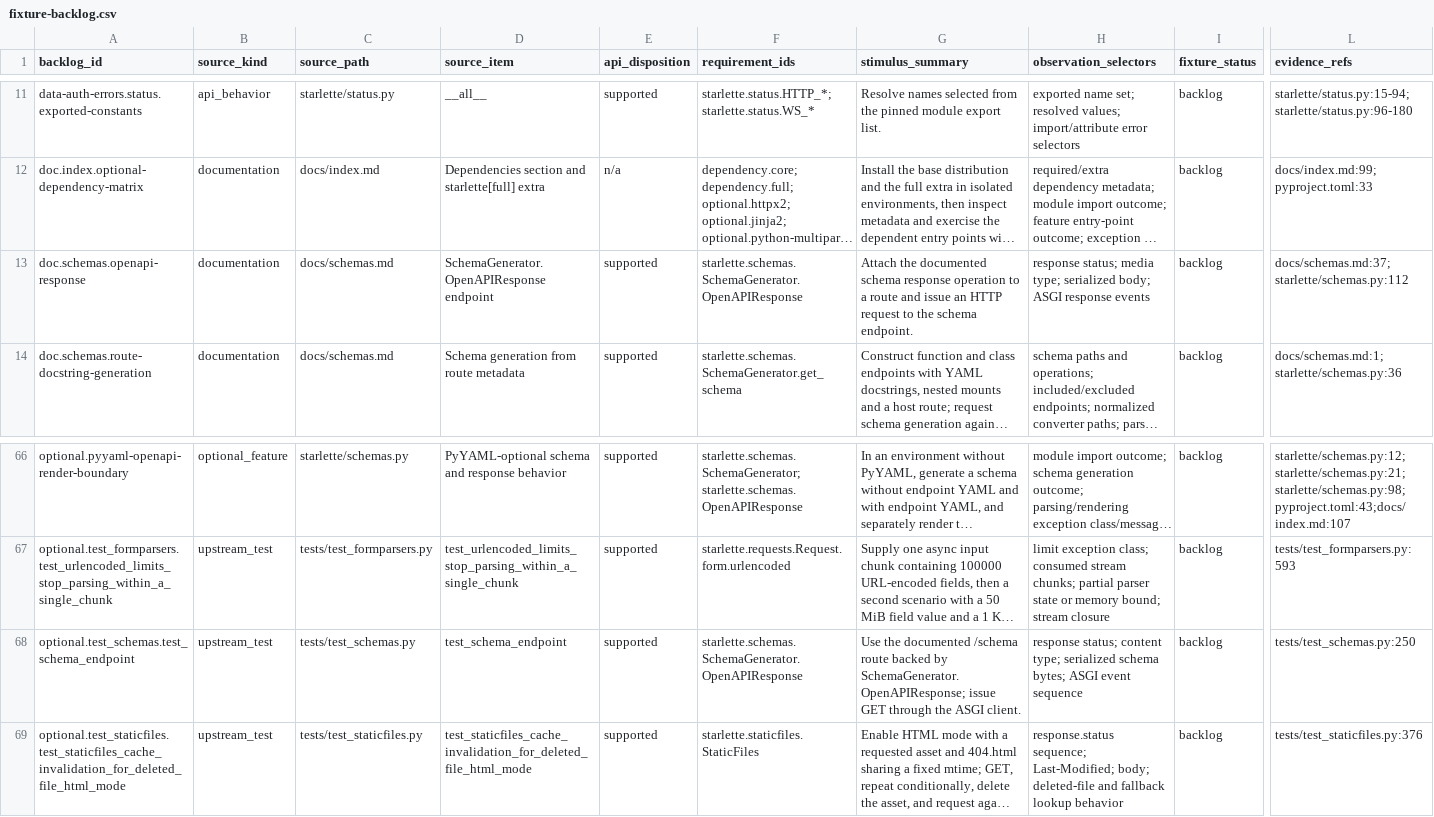
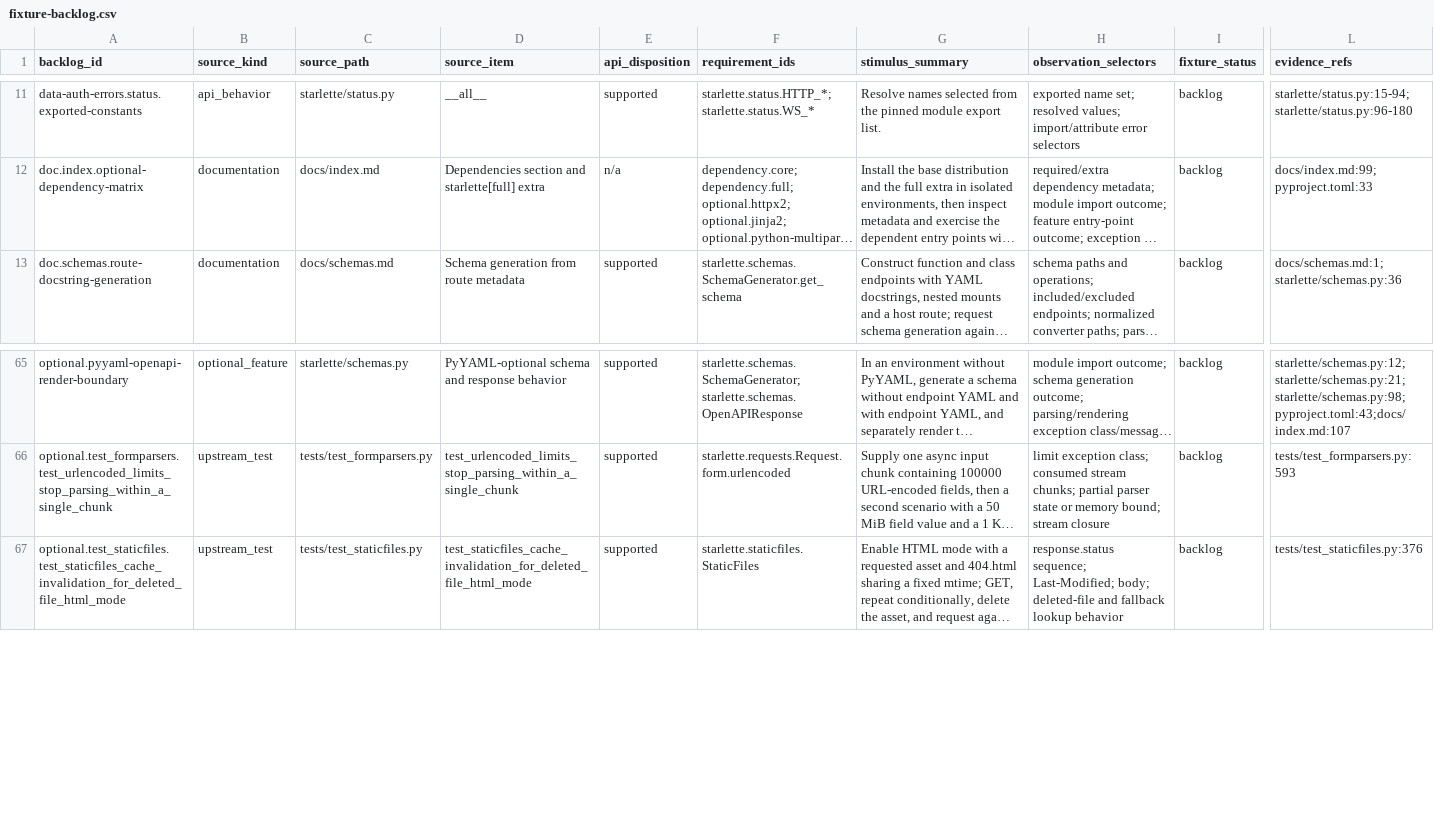
Before and after one commit to appunni-m/starlette-rs, a CSV file: docs/atlas/fixture-backlog.csv, drawn as a sheet; only a part is shown, gaps mark what is left out; long unchanged cells end in …; rows hold the shown columns only; the diff names each change by its address in the sheet, - before the commit and + after, or states it on an @@ line.

Commit message:
Add schema endpoint parity coverage

```diff
--- a/docs/atlas/fixture-backlog.csv
+++ b/docs/atlas/fixture-backlog.csv
-row 13: doc.schemas.openapi-response | documentation | docs/schemas.md | SchemaGenerator.OpenAPIResponse endpoint | supported | starlette.schemas.SchemaGenerator.OpenAPIResponse | Attach the documented schema response operation to a route and issue an HTTP request to the schema endpoint. | response status; media type; serialized body; ASGI response events | backlog | docs/schemas.md:37;starlette/schemas.py:112
-row 68: optional.test_schemas.test_schema_endpoint | upstream_test | tests/test_schemas.py | test_schema_endpoint | supported | starlette.schemas.SchemaGenerator.OpenAPIResponse | Use the documented /schema route backed by SchemaGenerator.OpenAPIResponse; issue GET through the ASGI client. | response status; content type; serialized schema bytes; ASGI event sequence | backlog | tests/test_schemas.py:250
```
Also changed, not shown: docs/atlas/coverage-matrix.csv, docs/atlas/reviews/optional-features-fixtures.csv, 9 other files.
